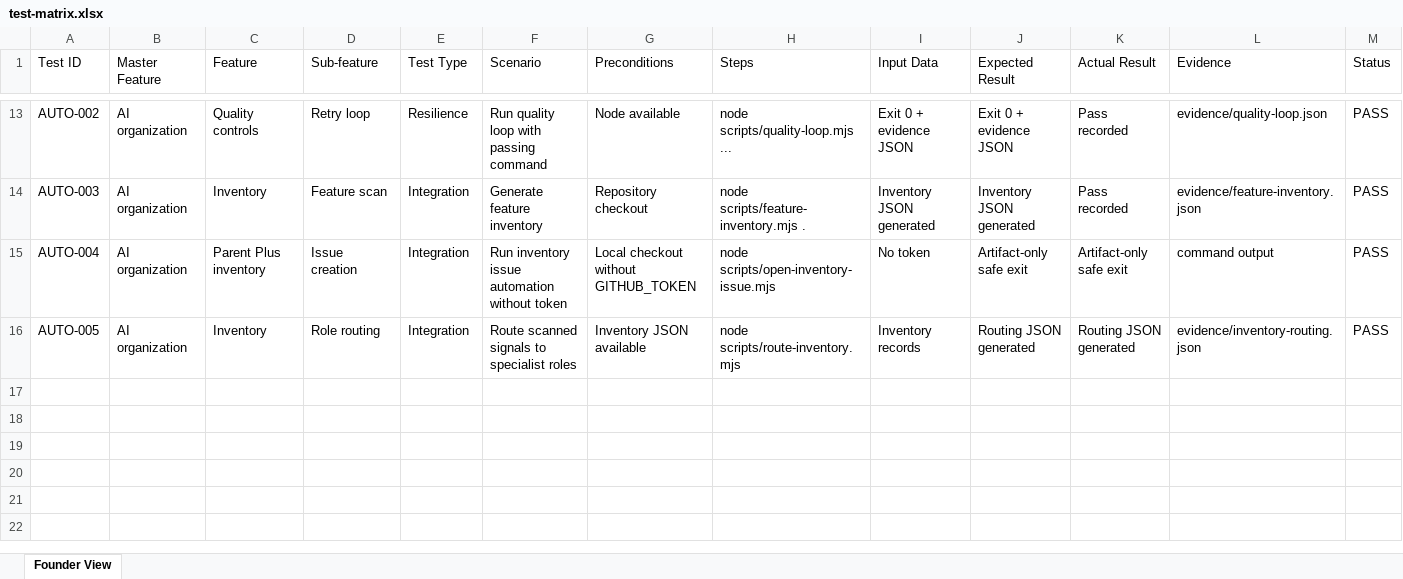
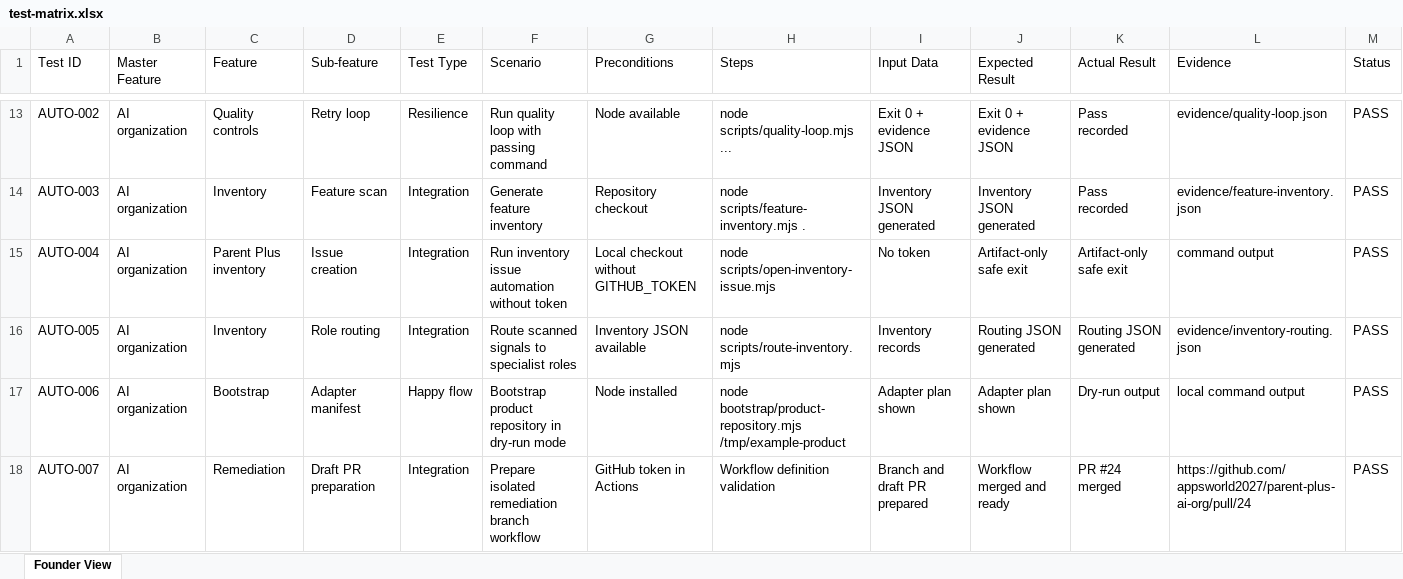
Before and after one commit to appsworld2027/parent-plus-ai-org, an Excel workbook: testing/test-matrix.xlsx, sheet Founder View, drawn as a sheet; only a part is shown, gaps mark what is left out; values as stored, in another font and other column widths than the file's, no borders; rows hold the shown columns only; the diff names each change by its address in the sheet, - before the commit and + after, or states it on an @@ line.

Commit message:
Record bootstrap and remediation evidence

```diff
--- a/testing/test-matrix.xlsx (sheet Founder View)
+++ b/testing/test-matrix.xlsx (sheet Founder View)
+row 17: AUTO-006 | AI organization | Bootstrap | Adapter manifest | Happy flow | Bootstrap product repository in dry-run mode | Node installed | node bootstrap/product-repository.mjs /tmp/example-product | Adapter plan shown | Adapter plan shown | Dry-run output | local command output | PASS
+row 18: AUTO-007 | AI organization | Remediation | Draft PR preparation | Integration | Prepare isolated remediation branch workflow | GitHub token in Actions | Workflow definition validation | Branch and draft PR prepared | Workflow merged and ready | PR #24 merged | https://github.com/appsworld2027/parent-plus-ai-org/pull/24 | PASS
```
Also changed, not shown: 1 other file.
